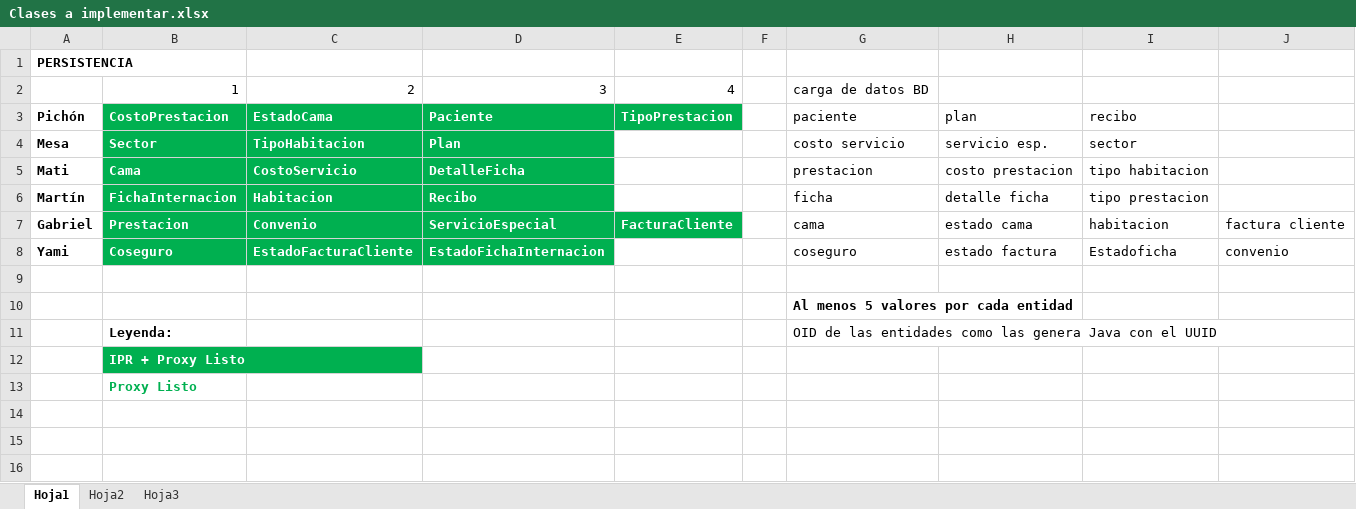
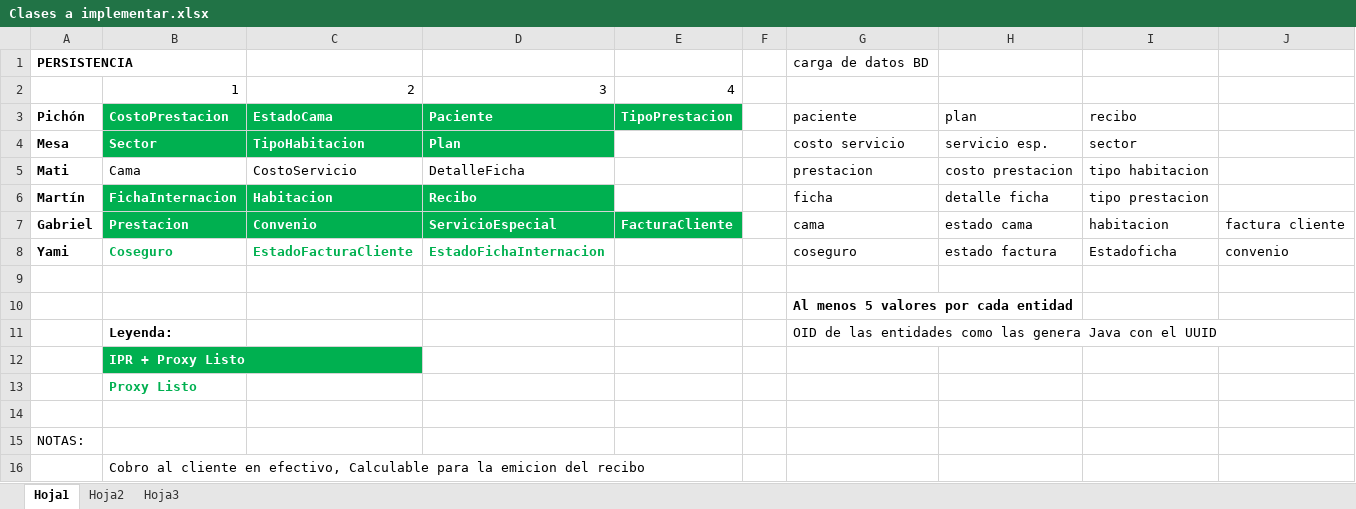
Before and after one commit to gabrielgag89/fulltime-disenio, an Excel workbook: Proyecto/Clases a implementar.xlsx, sheet Hoja1, drawn as a sheet; values as stored, in another font and other column widths than the file's, no borders; the diff names each change by its address in the sheet, - before the commit and + after, or states it on an @@ line.

Commit message:
Corregido

```diff
--- a/Proyecto/Clases a implementar.xlsx (sheet Hoja1)
+++ b/Proyecto/Clases a implementar.xlsx (sheet Hoja1)
-G1 (paciente): (empty)
+G1 (paciente): carga de datos BD
-G2 (paciente): carga de datos BD
+G2 (paciente): (empty)
@@ B5:D5 fill: #00B050 → none, bold: on → off, text colour: #FFFFFF → black @@
@@ B8:D8 fill: #00B050 → none, text colour: #FFFFFF → #00B050 @@
+row 14: (empty)
+row 15: NOTAS:
+row 16:  | Cobro al cliente en efectivo, Calculable para la emicion del recibo
```
